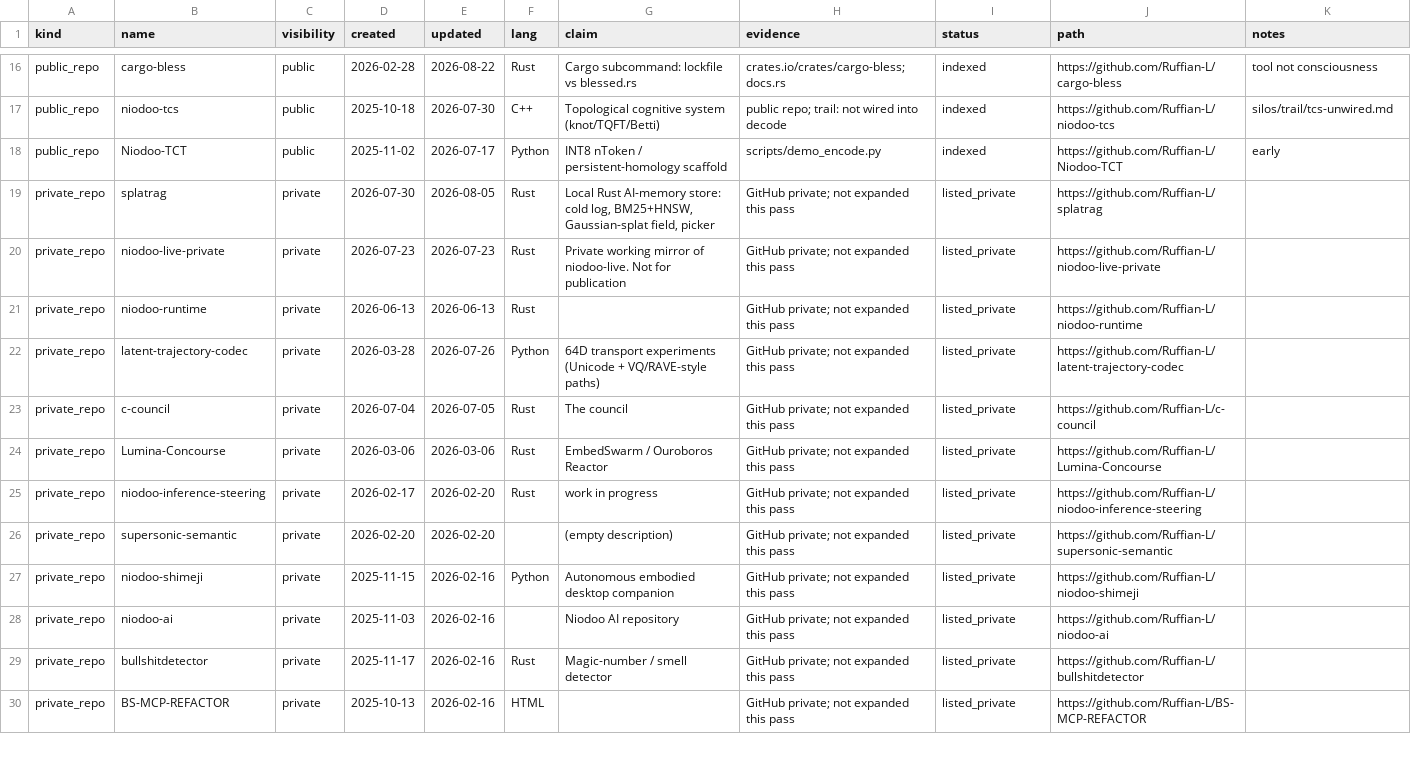
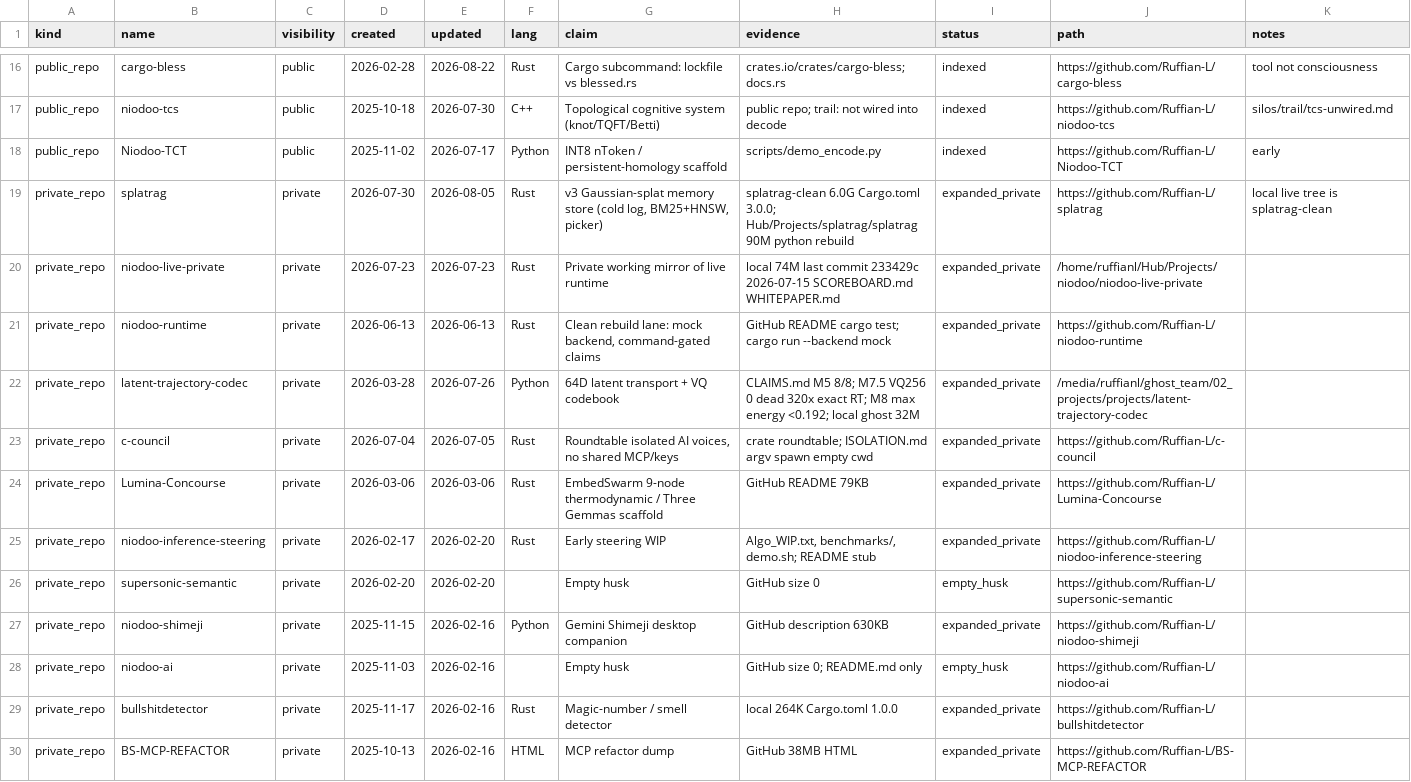
Before and after one commit to Ruffian-L/niodoo-research-portfolio, a CSV file: MASTER_WORK_INDEX.csv, drawn as a sheet; only a part is shown, gaps mark what is left out; the diff covers the shown part only.

Commit message:
Open MASTER_WORK_INDEX remainder: census, wobble scores, private repos.
78G jsonl full scan n=2353986; wobble 2/192 cells score 0 WOBBLE;
14 private repos claim+evidence; Path B hashed gitignored;
personal stores located not published.

```diff
--- a/MASTER_WORK_INDEX.csv
+++ b/MASTER_WORK_INDEX.csv
@@ -18,13 +18,13 @@ public_repo,niodoo-tcs,public,2025-10-18,2026-07-30,C++,Topological cognitive sy
 public_repo,Niodoo-TCT,public,2025-11-02,2026-07-17,Python,INT8 nToken / persistent-homology scaffold,scripts/demo_encode.py,indexed,https://github.com/Ruffian-L/Niodoo-TCT,early
-private_repo,splatrag,private,2026-07-30,2026-08-05,Rust,"Local Rust AI-memory store: cold log, BM25+HNSW, Gaussian-splat field, picker",GitHub private; not expanded this pass,listed_private,https://github.com/Ruffian-L/splatrag,
-private_repo,niodoo-live-private,private,2026-07-23,2026-07-23,Rust,Private working mirror of niodoo-live. Not for publication,GitHub private; not expanded this pass,listed_private,https://github.com/Ruffian-L/niodoo-live-private,
-private_repo,niodoo-runtime,private,2026-06-13,2026-06-13,Rust,,GitHub private; not expanded this pass,listed_private,https://github.com/Ruffian-L/niodoo-runtime,
-private_repo,latent-trajectory-codec,private,2026-03-28,2026-07-26,Python,64D transport experiments (Unicode + VQ/RAVE-style paths),GitHub private; not expanded this pass,listed_private,https://github.com/Ruffian-L/latent-trajectory-codec,
-private_repo,c-council,private,2026-07-04,2026-07-05,Rust,The council,GitHub private; not expanded this pass,listed_private,https://github.com/Ruffian-L/c-council,
-private_repo,Lumina-Concourse,private,2026-03-06,2026-03-06,Rust,EmbedSwarm / Ouroboros Reactor,GitHub private; not expanded this pass,listed_private,https://github.com/Ruffian-L/Lumina-Concourse,
-private_repo,niodoo-inference-steering,private,2026-02-17,2026-02-20,Rust,work in progress,GitHub private; not expanded this pass,listed_private,https://github.com/Ruffian-L/niodoo-inference-steering,
-private_repo,supersonic-semantic,private,2026-02-20,2026-02-20,,(empty description),GitHub private; not expanded this pass,listed_private,https://github.com/Ruffian-L/supersonic-semantic,
-private_repo,niodoo-shimeji,private,2025-11-15,2026-02-16,Python,Autonomous embodied desktop companion,GitHub private; not expanded this pass,listed_private,https://github.com/Ruffian-L/niodoo-shimeji,
-private_repo,niodoo-ai,private,2025-11-03,2026-02-16,,Niodoo AI repository,GitHub private; not expanded this pass,listed_private,https://github.com/Ruffian-L/niodoo-ai,
-private_repo,bullshitdetector,private,2025-11-17,2026-02-16,Rust,Magic-number / smell detector,GitHub private; not expanded this pass,listed_private,https://github.com/Ruffian-L/bullshitdetector,
-private_repo,BS-MCP-REFACTOR,private,2025-10-13,2026-02-16,HTML,,GitHub private; not expanded this pass,listed_private,https://github.com/Ruffian-L/BS-MCP-REFACTOR,
+private_repo,splatrag,private,2026-07-30,2026-08-05,Rust,"v3 Gaussian-splat memory store (cold log, BM25+HNSW, picker)",splatrag-clean 6.0G Cargo.toml 3.0.0; Hub/Projects/splatrag/splatrag 90M python rebuild,expanded_private,https://github.com/Ruffian-L/splatrag,local live tree is splatrag-clean
+private_repo,niodoo-live-private,private,2026-07-23,2026-07-23,Rust,Private working mirror of live runtime,local 74M last commit 233429c 2026-07-15 SCOREBOARD.md WHITEPAPER.md,expanded_private,/home/ruffianl/Hub/Projects/niodoo/niodoo-live-private,
+private_repo,niodoo-runtime,private,2026-06-13,2026-06-13,Rust,"Clean rebuild lane: mock backend, command-gated claims",GitHub README cargo test; cargo run --backend mock,expanded_private,https://github.com/Ruffian-L/niodoo-runtime,
+private_repo,latent-trajectory-codec,private,2026-03-28,2026-07-26,Python,64D latent transport + VQ codebook,CLAIMS.md M5 8/8; M7.5 VQ256 0 dead 320x exact RT; M8 max energy <0.192; local ghost 32M,expanded_private,/media/ruffianl/ghost_team/02_projects/projects/latent-trajectory-codec,
+private_repo,c-council,private,2026-07-04,2026-07-05,Rust,"Roundtable isolated AI voices, no shared MCP/keys",crate roundtable; ISOLATION.md argv spawn empty cwd,expanded_private,https://github.com/Ruffian-L/c-council,
+private_repo,Lumina-Concourse,private,2026-03-06,2026-03-06,Rust,EmbedSwarm 9-node thermodynamic / Three Gemmas scaffold,GitHub README 79KB,expanded_private,https://github.com/Ruffian-L/Lumina-Concourse,
+private_repo,niodoo-inference-steering,private,2026-02-17,2026-02-20,Rust,Early steering WIP,"Algo_WIP.txt, benchmarks/, demo.sh; README stub",expanded_private,https://github.com/Ruffian-L/niodoo-inference-steering,
+private_repo,supersonic-semantic,private,2026-02-20,2026-02-20,,Empty husk,GitHub size 0,empty_husk,https://github.com/Ruffian-L/supersonic-semantic,
+private_repo,niodoo-shimeji,private,2025-11-15,2026-02-16,Python,Gemini Shimeji desktop companion,GitHub description 630KB,expanded_private,https://github.com/Ruffian-L/niodoo-shimeji,
+private_repo,niodoo-ai,private,2025-11-03,2026-02-16,,Empty husk,GitHub size 0; README.md only,empty_husk,https://github.com/Ruffian-L/niodoo-ai,
+private_repo,bullshitdetector,private,2025-11-17,2026-02-16,Rust,Magic-number / smell detector,local 264K Cargo.toml 1.0.0,expanded_private,https://github.com/Ruffian-L/bullshitdetector,
+private_repo,BS-MCP-REFACTOR,private,2025-10-13,2026-02-16,HTML,MCP refactor dump,GitHub 38MB HTML,expanded_private,https://github.com/Ruffian-L/BS-MCP-REFACTOR,
```
Also changed, not shown: 1 added row and 17 edited cells elsewhere in this file, 3 other files.
